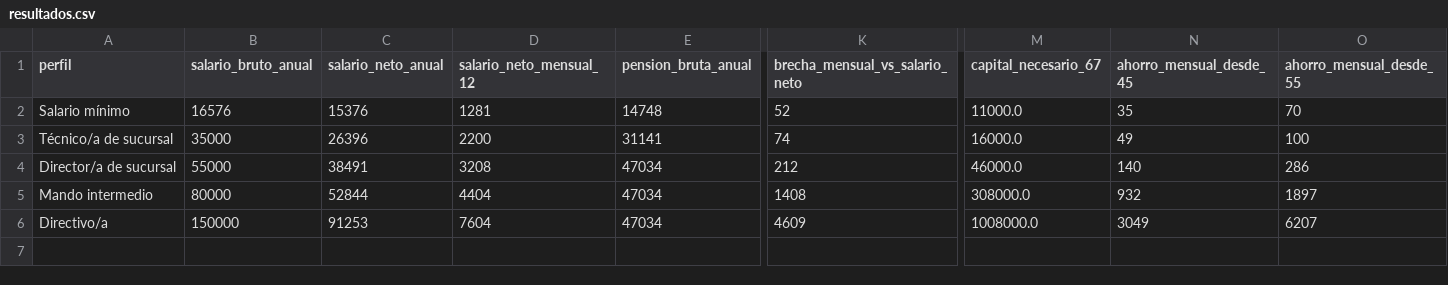
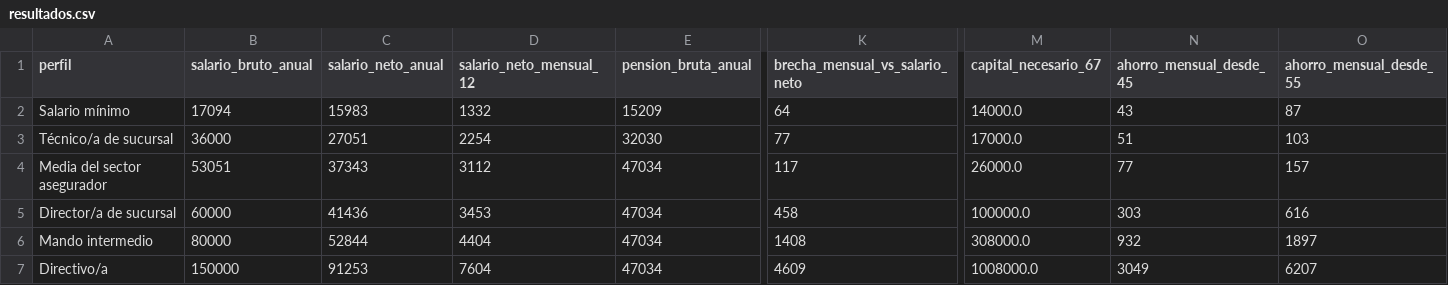
Before and after one commit to vcontreras1/job-presentations, a CSV file: investigacion/modelo_perfiles/resultados.csv, drawn as a sheet; only a part is shown, gaps mark what is left out; addresses are those after the commit; rows hold the shown columns only; the diff covers the shown part only; the diff names each change by its address in the sheet, - before the commit and + after, or states it on an @@ line.

```diff
--- a/investigacion/modelo_perfiles/resultados.csv
+++ b/investigacion/modelo_perfiles/resultados.csv
-B2 (salario_bruto_anual): 16576
+B2 (salario_bruto_anual): 17094
-C2 (salario_neto_anual): 15376
+C2 (salario_neto_anual): 15983
-D2 (salario_neto_mensual_12): 1281
+D2 (salario_neto_mensual_12): 1332
-E2 (pension_bruta_anual): 14748
+E2 (pension_bruta_anual): 15209
-K2 (brecha_mensual_vs_salario_neto): 52
+K2 (brecha_mensual_vs_salario_neto): 64
-M2 (capital_necesario_67): 11000.0
+M2 (capital_necesario_67): 14000.0
-N2 (ahorro_mensual_desde_45): 35
+N2 (ahorro_mensual_desde_45): 43
-O2 (ahorro_mensual_desde_55): 70
+O2 (ahorro_mensual_desde_55): 87
-B3 (salario_bruto_anual): 35000
+B3 (salario_bruto_anual): 36000
-C3 (salario_neto_anual): 26396
+C3 (salario_neto_anual): 27051
-D3 (salario_neto_mensual_12): 2200
+D3 (salario_neto_mensual_12): 2254
-E3 (pension_bruta_anual): 31141
+E3 (pension_bruta_anual): 32030
-K3 (brecha_mensual_vs_salario_neto): 74
+K3 (brecha_mensual_vs_salario_neto): 77
-M3 (capital_necesario_67): 16000.0
+M3 (capital_necesario_67): 17000.0
-N3 (ahorro_mensual_desde_45): 49
+N3 (ahorro_mensual_desde_45): 51
-O3 (ahorro_mensual_desde_55): 100
+O3 (ahorro_mensual_desde_55): 103
+row 4: Media del sector asegurador | 53051 | 37343 | 3112 | 47034 | 117 | 26000.0 | 77 | 157
-B5 (salario_bruto_anual): 55000
+B5 (salario_bruto_anual): 60000
-C5 (salario_neto_anual): 38491
+C5 (salario_neto_anual): 41436
-D5 (salario_neto_mensual_12): 3208
+D5 (salario_neto_mensual_12): 3453
-K5 (brecha_mensual_vs_salario_neto): 212
+K5 (brecha_mensual_vs_salario_neto): 458
-M5 (capital_necesario_67): 46000.0
+M5 (capital_necesario_67): 100000.0
-N5 (ahorro_mensual_desde_45): 140
+N5 (ahorro_mensual_desde_45): 303
-O5 (ahorro_mensual_desde_55): 286
+O5 (ahorro_mensual_desde_55): 616
```
Also changed, not shown: 8 edited cells elsewhere in this file, 19 other files.
